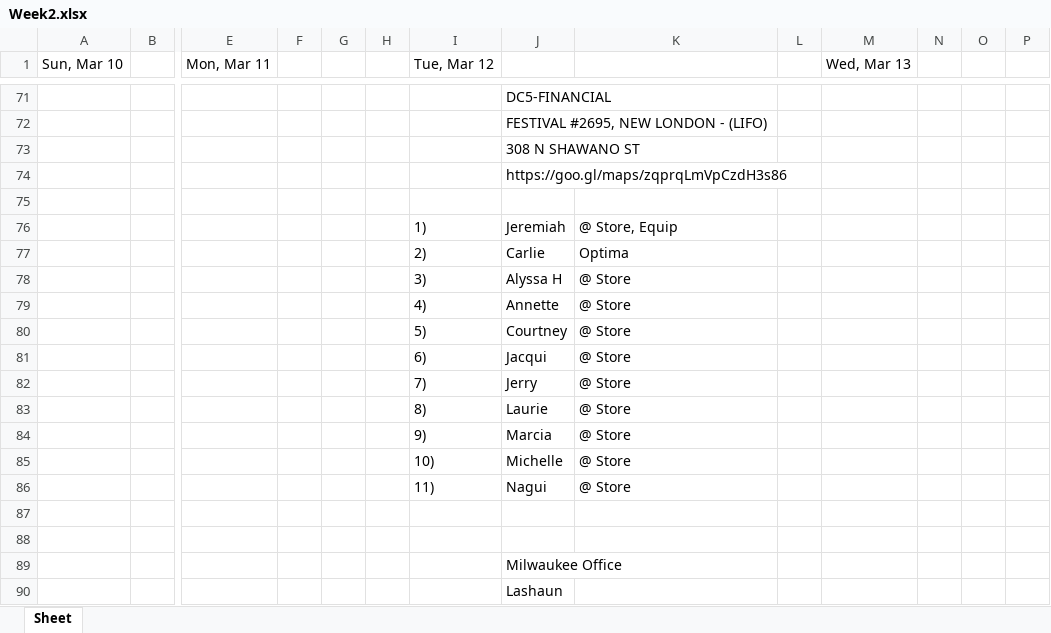
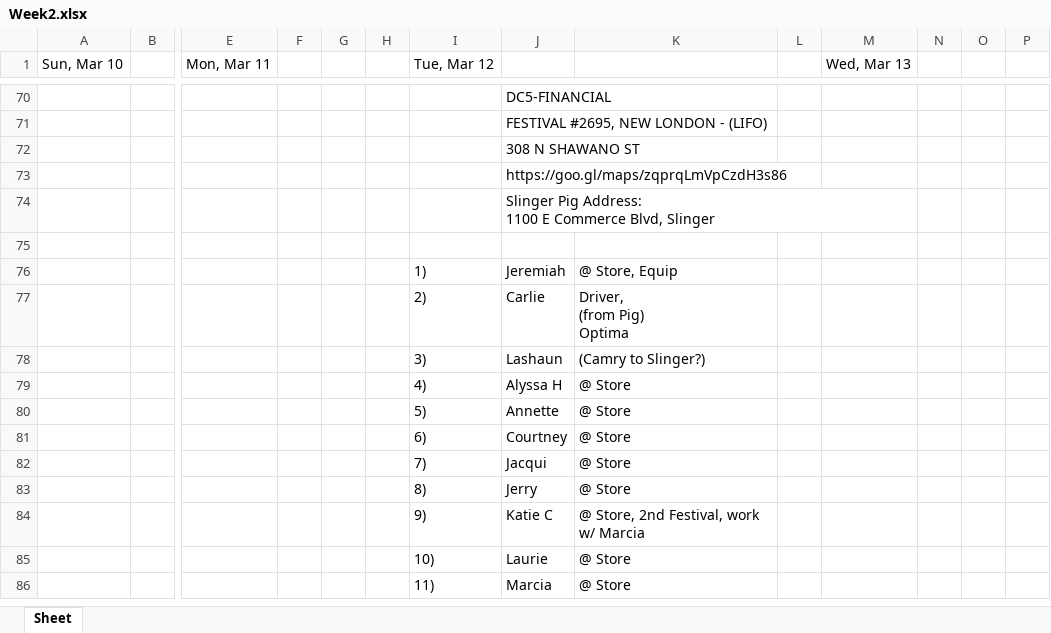
Before and after one commit to ChessBadger/Schedule_V2, an Excel workbook: Week2.xlsx, sheet Sheet, drawn as a sheet; only a part is shown, gaps mark what is left out; values as stored, in another font and other column widths than the file's, no borders; removed rows and columns are numbered as before the commit, all else as after; rows hold the shown columns only; ↵ is a line break in a cell; the diff covers the shown part only; the diff names each change by its address in the sheet, - before the commit and + after, or states it on an @@ line.

```diff
--- a/Week2.xlsx (sheet Sheet)
+++ b/Week2.xlsx (sheet Sheet)
+row 74:  |  |  |  |  |  |  | Slinger Pig Address: ↵ 1100 E Commerce Blvd, Slinger
-K77: Optima
+K77: Driver, ↵ (from Pig) ↵ Optima
-row 78:  |  |  |  |  |  | 3) | Alyssa H | @ Store
+row 78:  |  |  |  |  |  | 3) | Lashaun | (Camry to Slinger?)
-J79: Annette
+J79: Alyssa H
-J80: Courtney
+J80: Annette
-J81: Jacqui
+J81: Courtney
-J82: Jerry
+J82: Jacqui
-J83: Laurie
+J83: Jerry
-row 84:  |  |  |  |  |  | 9) | Marcia | @ Store
+row 84:  |  |  |  |  |  | 9) | Katie C | @ Store, 2nd Festival, work w/ Marcia
-J85: Michelle
+J85: Laurie
-J86: Nagui
+J86: Marcia
-row 87: (empty)
-row 88: (empty)
-row 89:  |  |  |  |  |  |  | Milwaukee Office
-row 90:  |  |  |  |  |  |  | Lashaun
```
Also changed, not shown: 8 added rows, 9 removed rows and 79 edited cells elsewhere in this sheet, Week1.xlsx, 1 other file.
